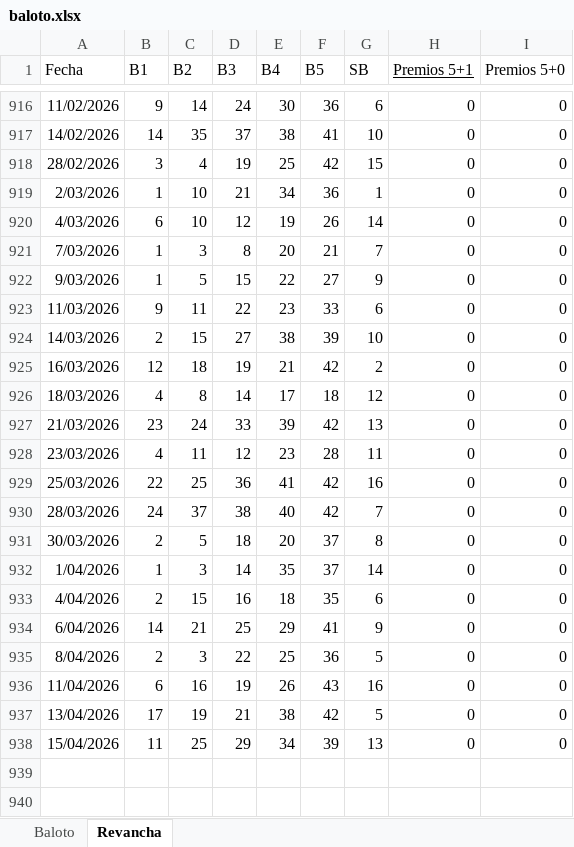
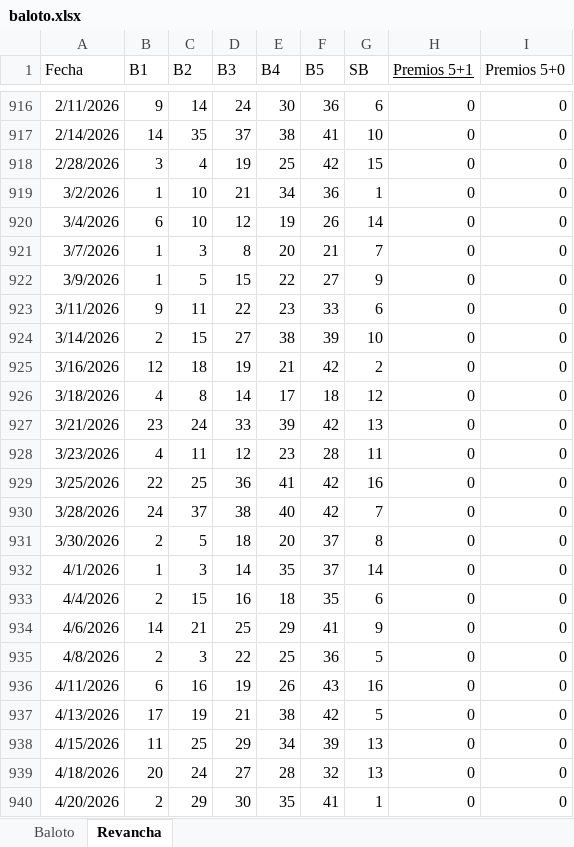
Before and after one commit to FIGARO79/GanaBaloto, an Excel workbook: baloto.xlsx, sheet Revancha, drawn as a sheet; only a part is shown, gaps mark what is left out; values as stored, in another font and other column widths than the file's, no borders; table styles not drawn; the diff covers the shown part only; the diff names each change by its address in the sheet, - before the commit and + after, or states it on an @@ line.

```diff
--- a/baloto.xlsx (sheet Revancha)
+++ b/baloto.xlsx (sheet Revancha)
-A916 (Fecha): 11/02/2026
+A916 (Fecha): 2/11/2026
-A917 (Fecha): 14/02/2026
+A917 (Fecha): 2/14/2026
-A918 (Fecha): 28/02/2026
+A918 (Fecha): 2/28/2026
-A919 (Fecha): 2/03/2026
+A919 (Fecha): 3/2/2026
-A920 (Fecha): 4/03/2026
+A920 (Fecha): 3/4/2026
-A921 (Fecha): 7/03/2026
+A921 (Fecha): 3/7/2026
-A922 (Fecha): 9/03/2026
+A922 (Fecha): 3/9/2026
-A923 (Fecha): 11/03/2026
+A923 (Fecha): 3/11/2026
-A924 (Fecha): 14/03/2026
+A924 (Fecha): 3/14/2026
-A925 (Fecha): 16/03/2026
+A925 (Fecha): 3/16/2026
-A926 (Fecha): 18/03/2026
+A926 (Fecha): 3/18/2026
-A927 (Fecha): 21/03/2026
+A927 (Fecha): 3/21/2026
-A928 (Fecha): 23/03/2026
+A928 (Fecha): 3/23/2026
-A929 (Fecha): 25/03/2026
+A929 (Fecha): 3/25/2026
-A930 (Fecha): 28/03/2026
+A930 (Fecha): 3/28/2026
-A931 (Fecha): 30/03/2026
+A931 (Fecha): 3/30/2026
-A932 (Fecha): 1/04/2026
+A932 (Fecha): 4/1/2026
-A933 (Fecha): 4/04/2026
+A933 (Fecha): 4/4/2026
-A934 (Fecha): 6/04/2026
+A934 (Fecha): 4/6/2026
-A935 (Fecha): 8/04/2026
+A935 (Fecha): 4/8/2026
-A936 (Fecha): 11/04/2026
+A936 (Fecha): 4/11/2026
-A937 (Fecha): 13/04/2026
+A937 (Fecha): 4/13/2026
-A938 (Fecha): 15/04/2026
+A938 (Fecha): 4/15/2026
+row 939: 4/18/2026 | 20 | 24 | 27 | 28 | 32 | 13 | 0 | 0
+row 940: 4/20/2026 | 2 | 29 | 30 | 35 | 41 | 1 | 0 | 0
```
Also changed, not shown: 27 edited cells elsewhere in this sheet, sheet Baloto, 2 other files.
